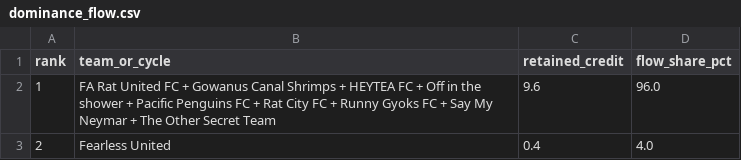
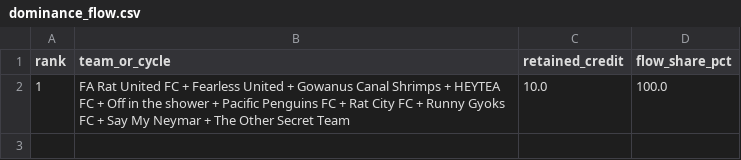
Before and after one commit to jffzhou/nycfooty-power-board, a CSV file: data/dominance_flow.csv, drawn as a sheet.

```diff
--- a/data/dominance_flow.csv
+++ b/data/dominance_flow.csv
@@ -1,3 +1,2 @@
 rank,team_or_cycle,retained_credit,flow_share_pct
-1,FA Rat United FC + Gowanus Canal Shrimps + HEYTEA FC + Off in the shower + Pacific Penguins FC + Rat City FC + Runny Gyoks FC + Say My Neymar + The Other Secret Team,9.6,96.0
-2,Fearless United,0.4,4.0
+1,FA Rat United FC + Fearless United + Gowanus Canal Shrimps + HEYTEA FC + Off in the shower + Pacific Penguins FC + Rat City FC + Runny Gyoks FC + Say My Neymar + The Other Secret Team,10.0,100.0
```
Also changed, not shown: data/forecasts.csv, data/projected_standings.csv, 10 other files.
